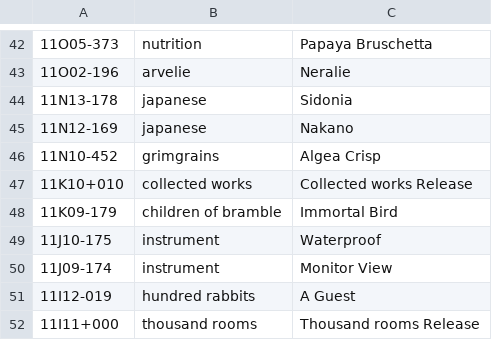
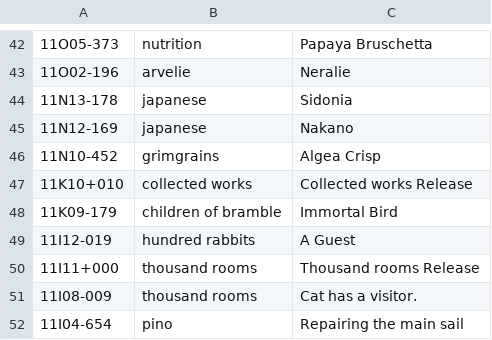
Before and after one commit to XXIIVV/oscean, a TSV file: src/diary/11.tsv, drawn as a sheet; only a part is shown, gaps mark what is left out; the shorter side is filled out with more unchanged rows.

```diff
--- a/src/diary/11.tsv
+++ b/src/diary/11.tsv
@@ -48,4 +48,2 @@
 11K09-179	children of bramble	Immortal Bird
-11J10-175	instrument	Waterproof
-11J09-174	instrument	Monitor View
 11I12-019	hundred rabbits	A Guest
```
Also changed, not shown: src/diary/07.tsv, src/diary/08.tsv, 53 other files.
